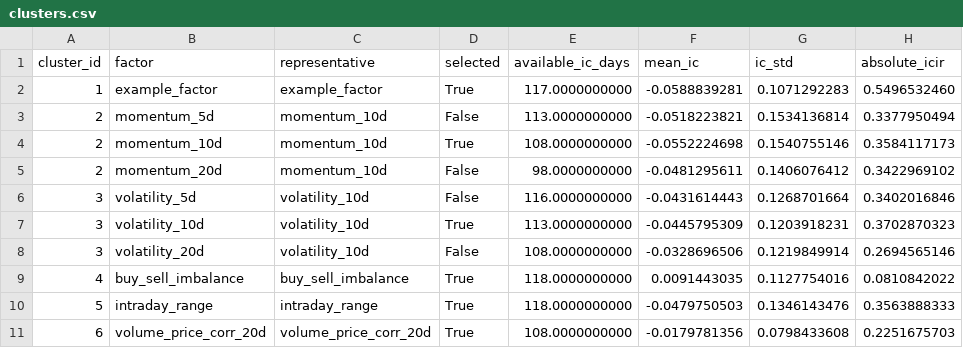
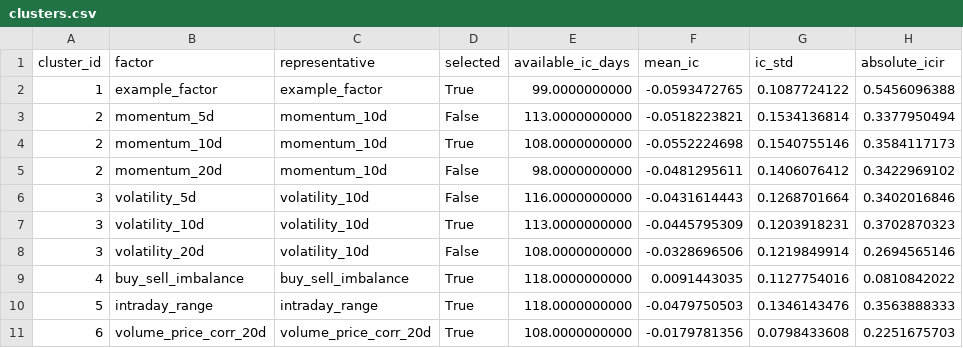
Before and after one commit to RyanNotRain/NJUSEquantification, a CSV file: quant_research_core_20260810/output/factor_independence/clusters.csv, drawn as a sheet.

```diff
--- a/quant_research_core_20260810/output/factor_independence/clusters.csv
+++ b/quant_research_core_20260810/output/factor_independence/clusters.csv
@@ -1,3 +1,3 @@
 cluster_id,factor,representative,selected,available_ic_days,mean_ic,ic_std,absolute_icir
-1,example_factor,example_factor,True,117.0000000000,-0.0588839281,0.1071292283,0.5496532460
+1,example_factor,example_factor,True,99.0000000000,-0.0593472765,0.1087724122,0.5456096388
 2,momentum_5d,momentum_10d,False,113.0000000000,-0.0518223821,0.1534136814,0.3377950494
```
Also changed, not shown: quant_research_core_20260810/output/backtest_robustness/cost_stress.csv, quant_research_core_20260810/output/backtest_strict/metrics.csv, 47 other files.
